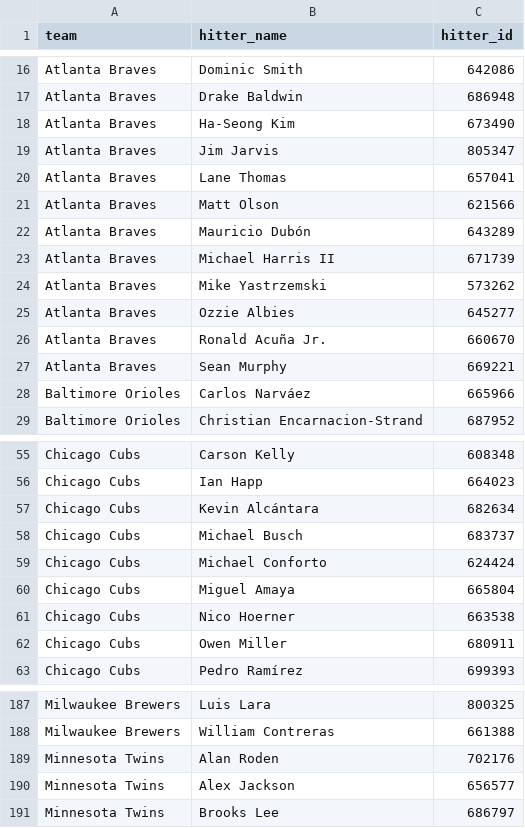
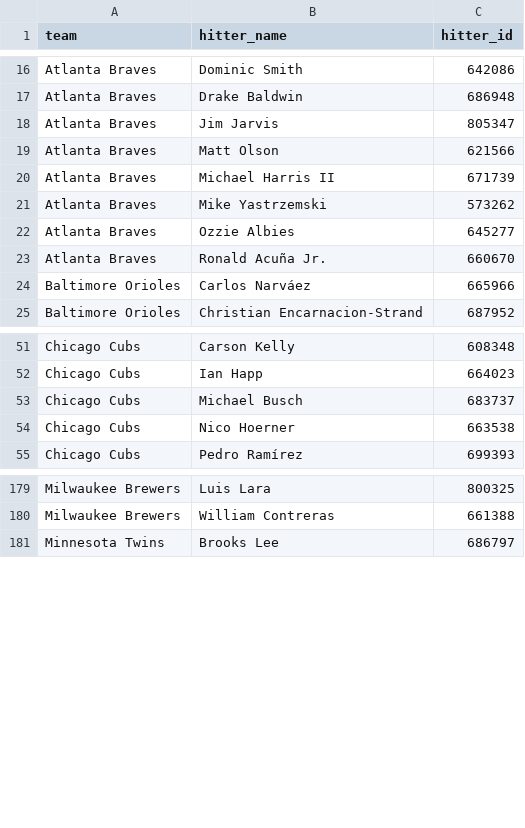
Before and after one commit to syocum9422-blip/sports_model_site, a CSV file: data/mlb/lineups_with_ids.csv, drawn as a sheet; only a part is shown, gaps mark what is left out; the diff covers the shown part only; the diff names each change by its address in the sheet, - before the commit and + after, or states it on an @@ line.

```diff
--- a/data/mlb/lineups_with_ids.csv
+++ b/data/mlb/lineups_with_ids.csv
-row 18: Atlanta Braves | Ha-Seong Kim | 673490
-row 20: Atlanta Braves | Lane Thomas | 657041
-row 22: Atlanta Braves | Mauricio Dubón | 643289
-row 27: Atlanta Braves | Sean Murphy | 669221
-row 57: Chicago Cubs | Kevin Alcántara | 682634
-row 59: Chicago Cubs | Michael Conforto | 624424
-row 60: Chicago Cubs | Miguel Amaya | 665804
-row 62: Chicago Cubs | Owen Miller | 680911
-row 189: Minnesota Twins | Alan Roden | 702176
-row 190: Minnesota Twins | Alex Jackson | 656577
```
Also changed, not shown: 6 removed rows elsewhere in this file, data/mlb/lines_today.csv, 1 other file.
